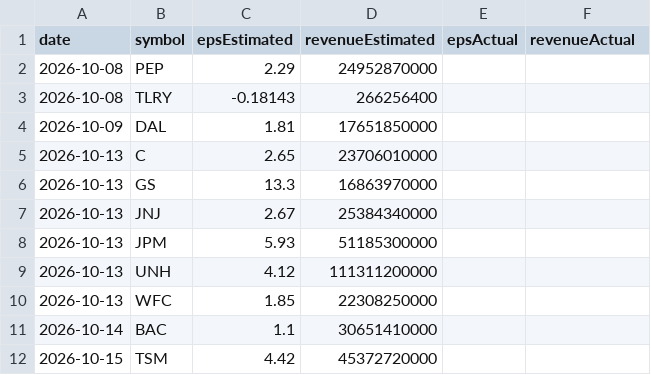
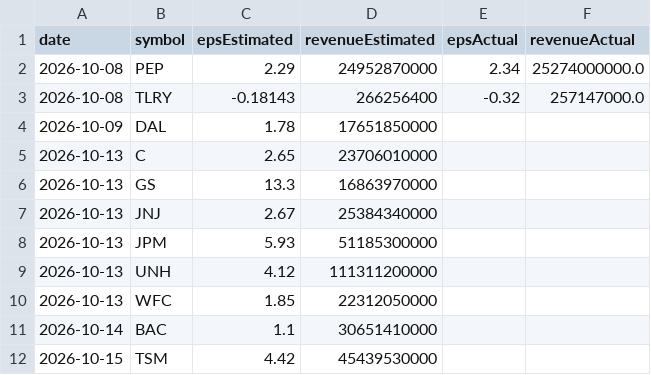
Before and after one commit to fishinmn/stock_screener, a CSV file: data/upcoming_earnings.csv, drawn as a sheet.

```diff
--- a/data/upcoming_earnings.csv
+++ b/data/upcoming_earnings.csv
@@ -1,5 +1,5 @@
 date,symbol,epsEstimated,revenueEstimated,epsActual,revenueActual
-2026-10-08,PEP,2.29,24952870000,,
-2026-10-08,TLRY,-0.18143,266256400,,
-2026-10-09,DAL,1.81,17651850000,,
+2026-10-08,PEP,2.29,24952870000,2.34,25274000000.0
+2026-10-08,TLRY,-0.18143,266256400,-0.32,257147000.0
+2026-10-09,DAL,1.78,17651850000,,
 2026-10-13,C,2.65,23706010000,,
@@ -9,4 +9,4 @@ date,symbol,epsEstimated,revenueEstimated,epsActual,revenueActual
 2026-10-13,UNH,4.12,111311200000,,
-2026-10-13,WFC,1.85,22308250000,,
+2026-10-13,WFC,1.85,22312050000,,
 2026-10-14,BAC,1.1,30651410000,,
-2026-10-15,TSM,4.42,45372720000,,
+2026-10-15,TSM,4.42,45439530000,,
```
Also changed, not shown: data/fundamentals_screener_recent_earnings.csv, data/recent_earnings.csv, 9 other files.
